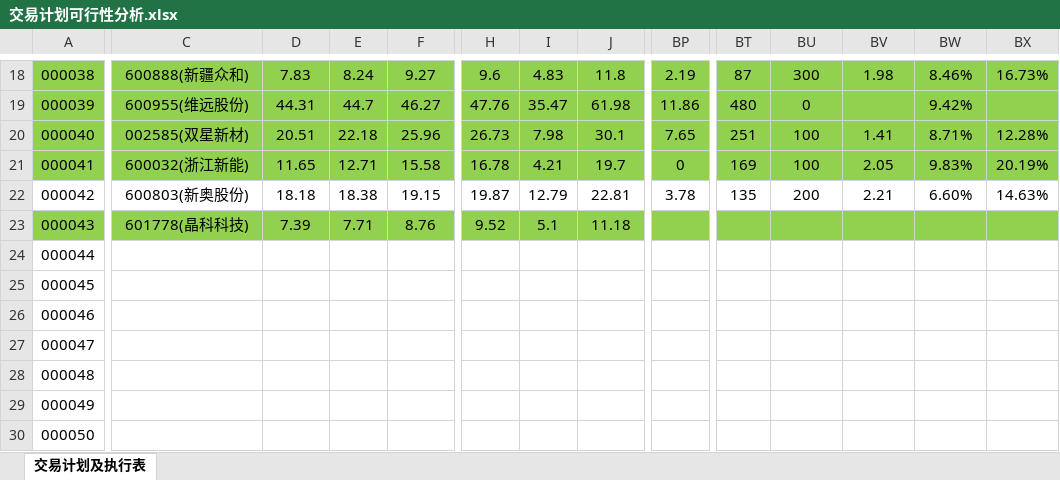
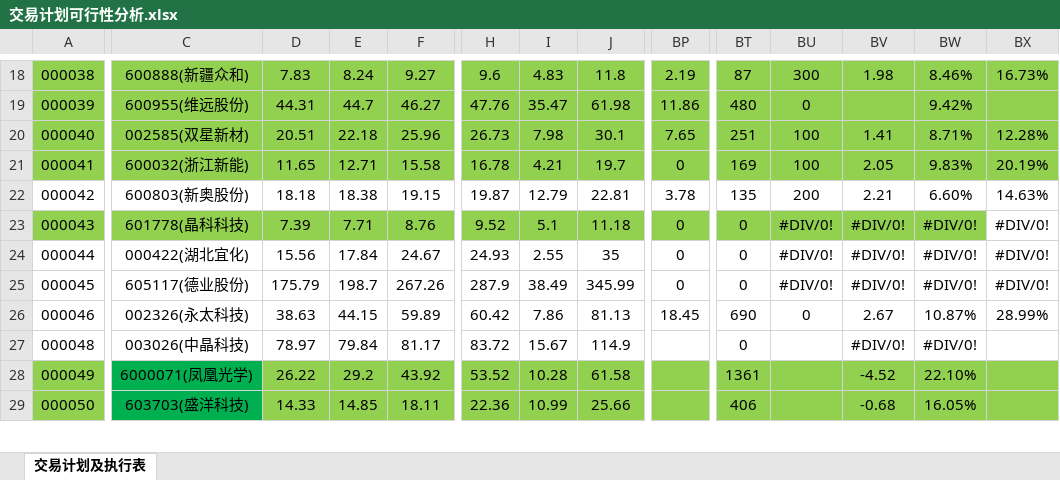
Before and after one commit to leaves-27/life, an Excel workbook: 我的创作/股票/技术投资/SEAP交易系统/交易计划可行性分析.xlsx, sheet 交易计划及执行表, drawn as a sheet; only a part is shown, gaps mark what is left out; values as stored, in another font and other column widths than the file's, no borders; removed rows and columns are numbered as before the commit, all else as after; rows hold the shown columns only; the diff covers the shown part only; the diff names each change by its address in the sheet, - before the commit and + after, or states it on an @@ line.

```diff
--- a/我的创作/股票/技术投资/SEAP交易系统/交易计划可行性分析.xlsx (sheet 交易计划及执行表)
+++ b/我的创作/股票/技术投资/SEAP交易系统/交易计划可行性分析.xlsx (sheet 交易计划及执行表)
-BP23:BP24: (empty)
+BP23:BP24: 0
-BT23:BT24: (empty)
+BT23:BT24: 0
-BU23:BU24: (empty)
+BU23:BU24: #DIV/0!
-BV23:BV24: (empty)
+BV23:BV24: #DIV/0!
-BW23:BW24: (empty)
+BW23:BW24: #DIV/0!
-BX23:BX24: (empty)
+BX23:BX24: #DIV/0!
-BX23 fill: #92D050
+BX23 fill: none
-C24: (empty)
+C24: 000422(湖北宜化)
-D24: (empty)
+D24: 15.56
-E24: (empty)
+E24: 17.84
-F24: (empty)
+F24: 24.67
-H24: (empty)
+H24: 24.93
-I24: (empty)
+I24: 2.55
-J24: (empty)
+J24: 35
-row 25: 000045
-row 26: 000046
-row 27: 000047
-row 28: 000048
-row 29: 000049
-row 30: 000050
+row 25: 000045 | 605117(德业股份) | 175.79 | 198.7 | 267.26 | 287.9 | 38.49 | 345.99 | 0 | 0 | #DIV/0! | #DIV/0! | #DIV/0! | #DIV/0!
+row 26: 000046 | 002326(永太科技) | 38.63 | 44.15 | 59.89 | 60.42 | 7.86 | 81.13 | 18.45 | 690 | 0 | 2.67 | 10.87% | 28.99%
+row 27: 000048 | 003026(中晶科技) | 78.97 | 79.84 | 81.17 | 83.72 | 15.67 | 114.9 |  | 0 |  | #DIV/0! | #DIV/0!
+row 28: 000049 | 6000071(凤凰光学) | 26.22 | 29.2 | 43.92 | 53.52 | 10.28 | 61.58 |  | 1361 |  | -4.52 | 22.10%
+row 29: 000050 | 603703(盛洋科技) | 14.33 | 14.85 | 18.11 | 22.36 | 10.99 | 25.66 |  | 406 |  | -0.68 | 16.05%
```
Also changed, not shown: 29 edited cells elsewhere in this sheet, 我的创作/股票/技术投资/SEAP交易系统/1年的区间涨跌幅前100.xlsx, 我的创作/股票/技术投资/SEAP交易系统/交易计划执行结果.xlsx, 13 other files.
